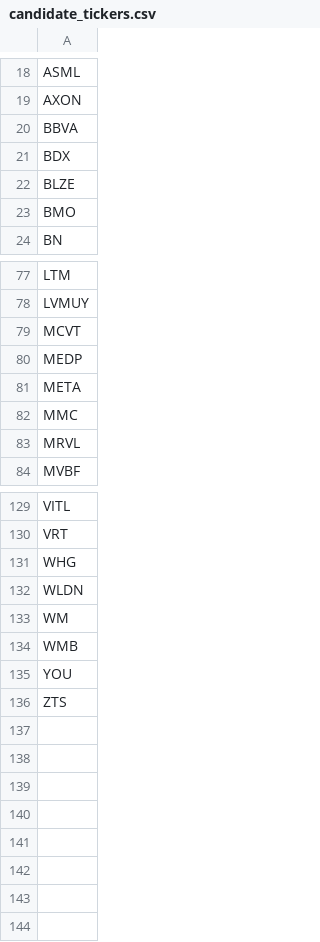
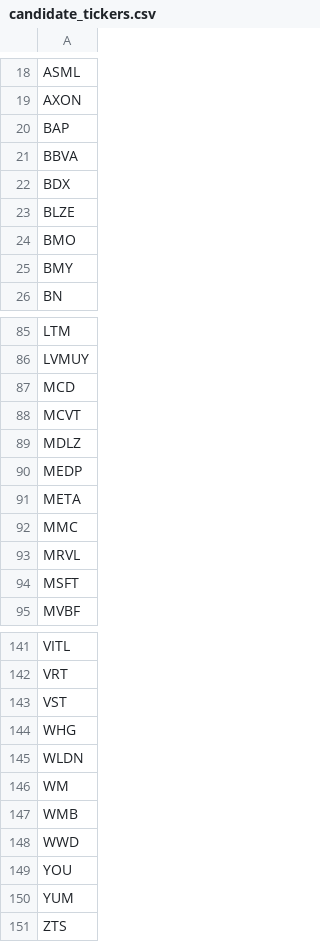
Before and after one commit to dakara32/GPT_Code, a CSV file: candidate_tickers.csv, drawn as a sheet; only a part is shown, gaps mark what is left out; the diff covers the shown part only.

Commit message:
Add additional tickers to candidate list

```diff
--- a/candidate_tickers.csv
+++ b/candidate_tickers.csv
@@ -19,2 +19,3 @@ ASML
 AXON
+BAP
 BBVA
@@ -23,2 +24,3 @@ BLZE
 BMO
+BMY
 BN
@@ -78,3 +86,5 @@ LTM
 LVMUY
+MCD
 MCVT
+MDLZ
 MEDP
@@ -83,2 +93,3 @@ MMC
 MRVL
+MSFT
 MVBF
@@ -130,2 +142,3 @@ VITL
 VRT
+VST
 WHG
@@ -134,3 +147,5 @@ WM
 WMB
+WWD
 YOU
+YUM
 ZTS
```
Also changed, not shown: 7 added rows elsewhere in this file.
